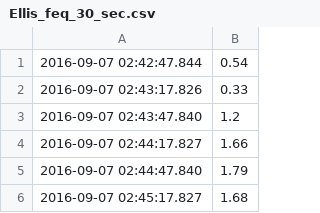
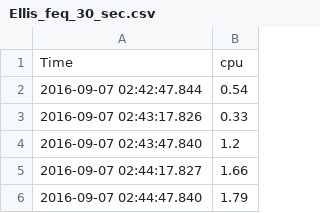
Before and after one commit to heekof/CogSLA, a CSV file: Data/Ellis_feq_30_sec.csv, drawn as a sheet; only a part is shown; the shorter side is filled out with more unchanged rows; the diff names each change by its address in the sheet, - before the commit and + after, or states it on an @@ line.

Commit message:
Raw Data and Monasca Completed

```diff
--- a/Data/Ellis_feq_30_sec.csv
+++ b/Data/Ellis_feq_30_sec.csv
+row 1: Time | cpu
```
Also changed, not shown: 9 other files.
